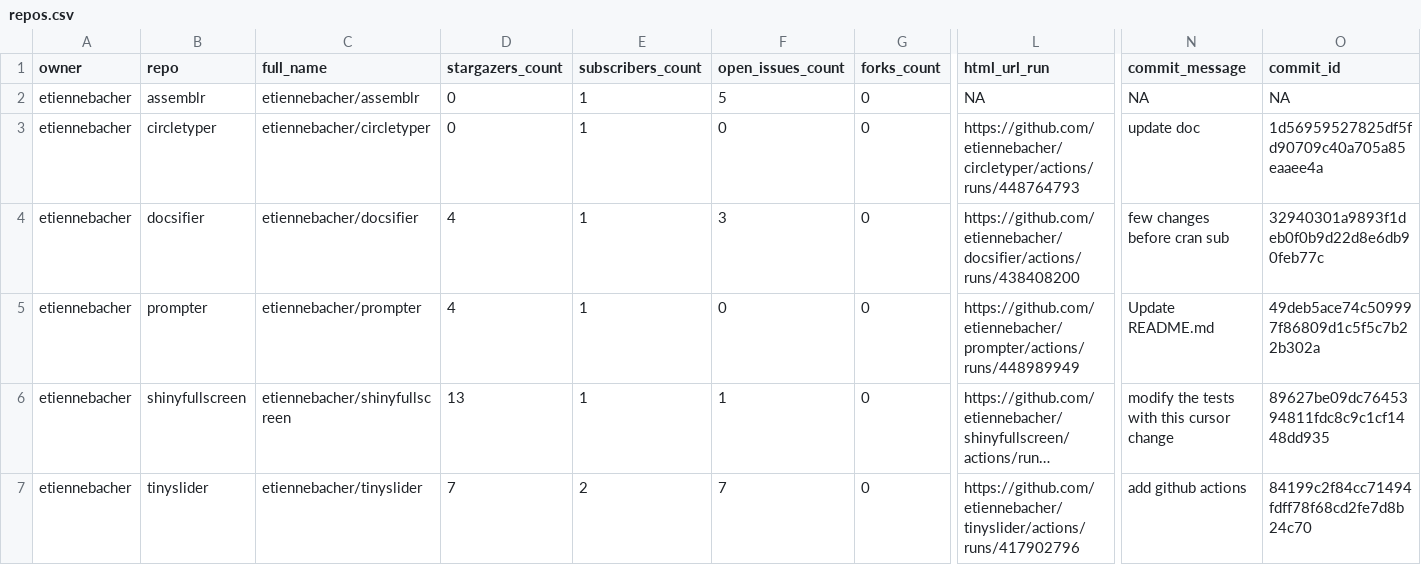
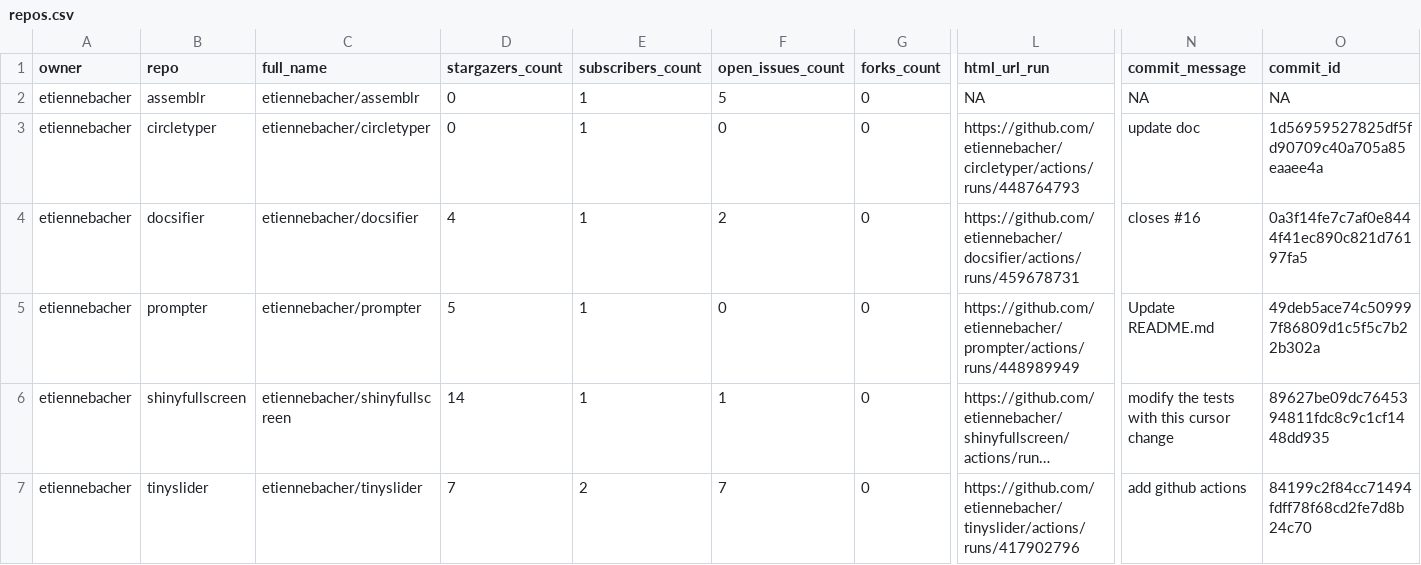
Before and after one commit to etiennebacher/package_status, a CSV file: repos.csv, drawn as a sheet; only a part is shown, gaps mark what is left out; long unchanged cells end in …; the diff names each change by its address in the sheet, - before the commit and + after, or states it on an @@ line.

```diff
--- a/repos.csv
+++ b/repos.csv
-F4 (open_issues_count): 3
+F4 (open_issues_count): 2
-L4 (html_url_run): https://github.com/etiennebacher/docsifier/actions/runs/438408200
+L4 (html_url_run): https://github.com/etiennebacher/docsifier/actions/runs/459678731
-N4 (commit_message): few changes before cran sub
+N4 (commit_message): closes #16
-O4 (commit_id): 32940301a9893f1deb0f0b9d22d8e6db90feb77c
+O4 (commit_id): 0a3f14fe7c7af0e8444f41ec890c821d76197fa5
-D5 (stargazers_count): 4
+D5 (stargazers_count): 5
-D6 (stargazers_count): 13
+D6 (stargazers_count): 14
```
Also changed, not shown: 1 other file.
